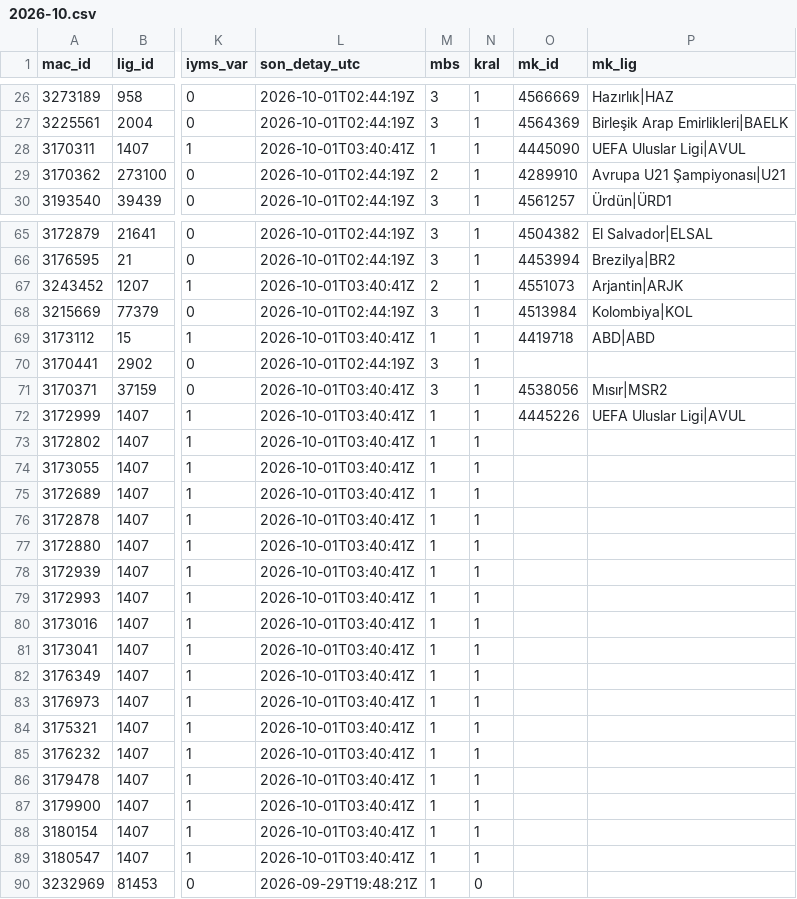
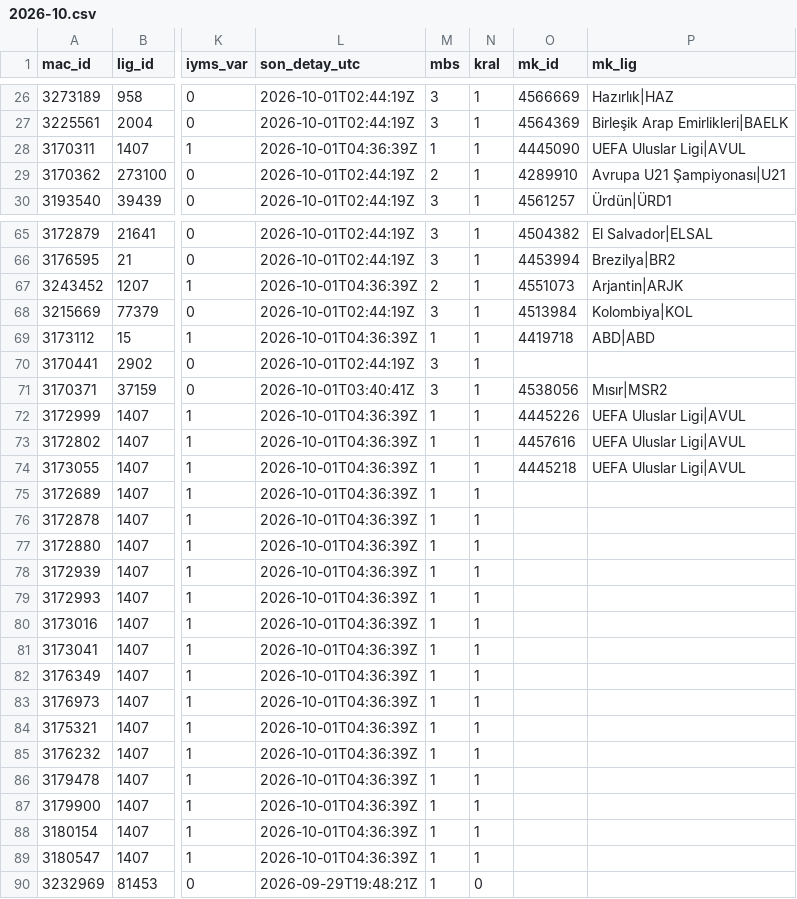
Before and after one commit to serhatblb/iddaa-analiz, a CSV file: data/maclar/2026-10.csv, drawn as a sheet; only a part is shown, gaps mark what is left out; the diff covers the shown part only; the diff names each change by its address in the sheet, - before the commit and + after, or states it on an @@ line.

```diff
--- a/data/maclar/2026-10.csv
+++ b/data/maclar/2026-10.csv
-L28 (son_detay_utc): 2026-10-01T03:40:41Z
+L28 (son_detay_utc): 2026-10-01T04:36:39Z
-L67 (son_detay_utc): 2026-10-01T03:40:41Z
+L67 (son_detay_utc): 2026-10-01T04:36:39Z
-L69 (son_detay_utc): 2026-10-01T03:40:41Z
+L69 (son_detay_utc): 2026-10-01T04:36:39Z
-L72:L89 (son_detay_utc): 2026-10-01T03:40:41Z
+L72:L89 (son_detay_utc): 2026-10-01T04:36:39Z
-O73 (mk_id): (empty)
+O73 (mk_id): 4457616
-P73:P74 (mk_lig): (empty)
+P73:P74 (mk_lig): UEFA Uluslar Ligi|AVUL
-O74 (mk_id): (empty)
+O74 (mk_id): 4445218
```
Also changed, not shown: 9 edited cells elsewhere in this file, data/sonuclar/2026-10.csv, 5 other files.
